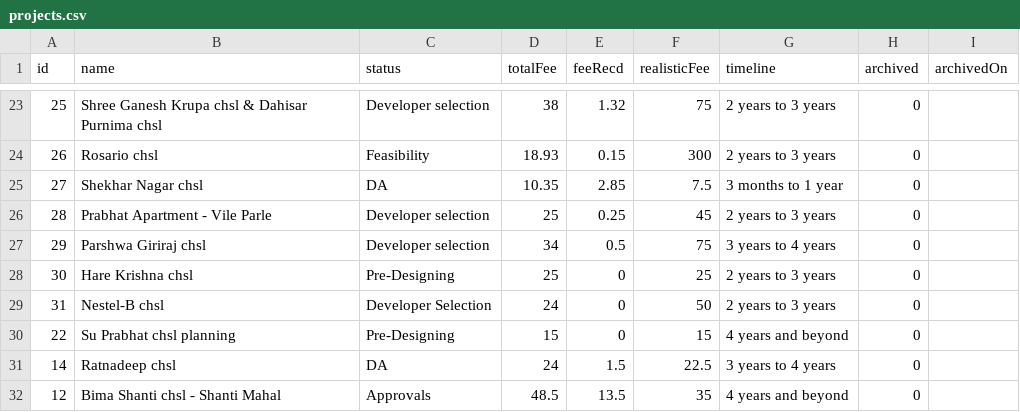
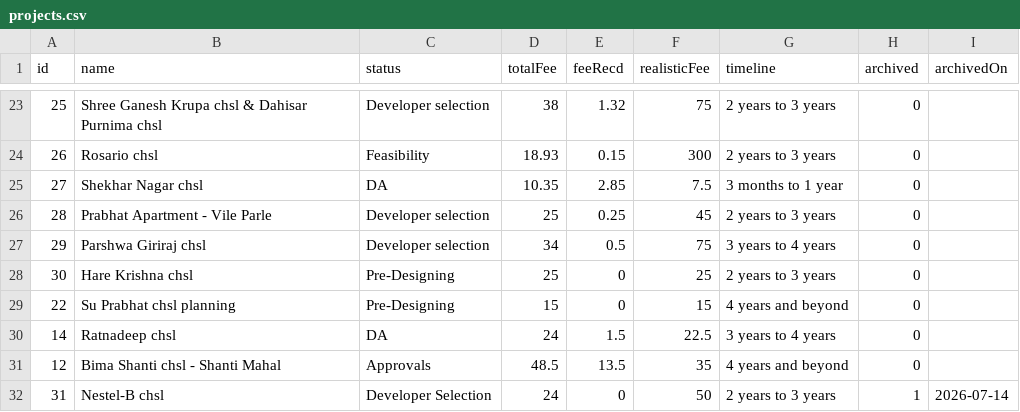
Before and after one commit to architectbharat-png/ABS-Project-Dashboard, a CSV file: projects.csv, drawn as a sheet; only a part is shown, gaps mark what is left out.

Commit message:
Update project data from ABS Project Priority Dashboard

```diff
--- a/projects.csv
+++ b/projects.csv
@@ -28,3 +28,2 @@ id,name,status,totalFee,feeRecd,realisticFee,timeline,archived,archivedOn
 30,"Hare Krishna chsl","Pre-Designing",25,0,25,"2 years to 3 years",0,
-31,"Nestel-B chsl","Developer Selection",24,0,50,"2 years to 3 years",0,
 22,"Su Prabhat chsl planning","Pre-Designing",15,0,15,"4 years and beyond",0,
@@ -32 +31,2 @@ id,name,status,totalFee,feeRecd,realisticFee,timeline,archived,archivedOn
 12,"Bima Shanti chsl - Shanti Mahal","Approvals",48.5,13.5,35,"4 years and beyond",0,
+31,"Nestel-B chsl","Developer Selection",24,0,50,"2 years to 3 years",1,"2026-07-14"
```
